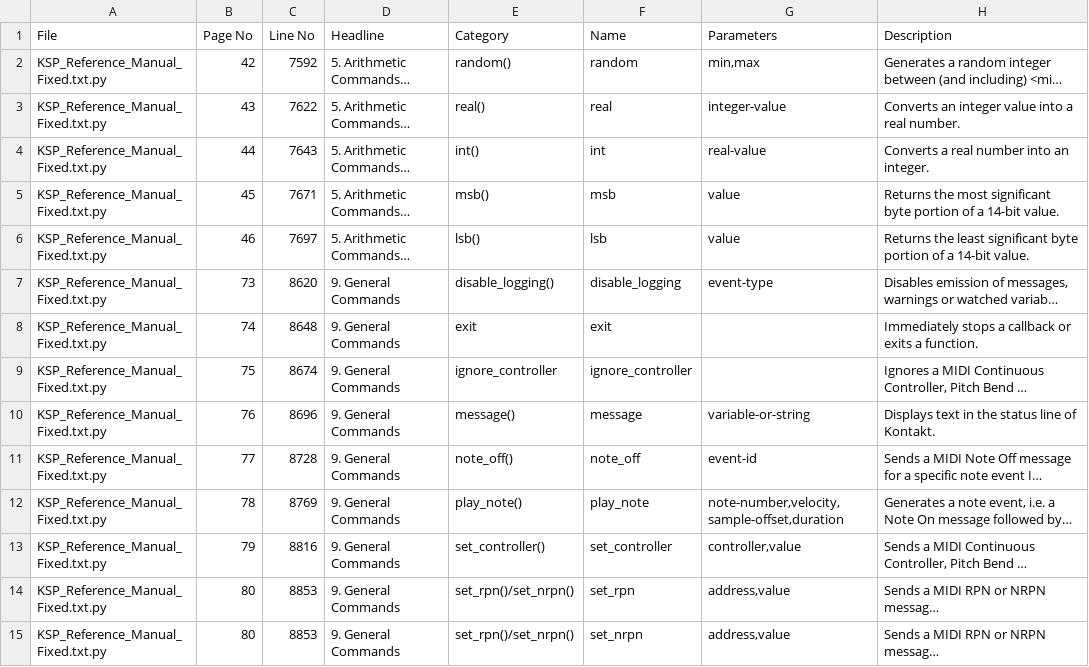
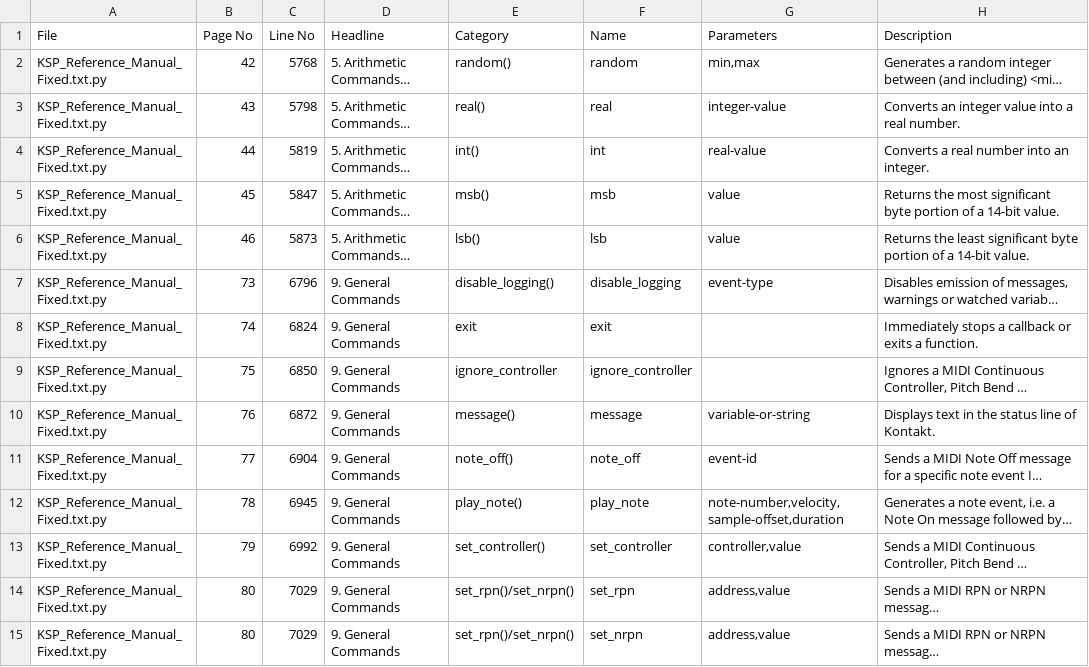
Before and after one commit to moosefriend/vscode-ksp-compiler, a CSV file: doc_parser/out/ksp_7_10/built_in_commands.csv, drawn as a sheet; only a part is shown; long unchanged cells end in …; the diff covers the shown part only; the diff names each change by its address in the sheet, - before the commit and + after, or states it on an @@ line.

```diff
--- a/doc_parser/out/ksp_7_10/built_in_commands.csv
+++ b/doc_parser/out/ksp_7_10/built_in_commands.csv
-C2 (Line No): 7592
+C2 (Line No): 5768
-C3 (Line No): 7622
+C3 (Line No): 5798
-C4 (Line No): 7643
+C4 (Line No): 5819
-C5 (Line No): 7671
+C5 (Line No): 5847
-C6 (Line No): 7697
+C6 (Line No): 5873
-C7 (Line No): 8620
+C7 (Line No): 6796
-C8 (Line No): 8648
+C8 (Line No): 6824
-C9 (Line No): 8674
+C9 (Line No): 6850
-C10 (Line No): 8696
+C10 (Line No): 6872
-C11 (Line No): 8728
+C11 (Line No): 6904
-C12 (Line No): 8769
+C12 (Line No): 6945
-C13 (Line No): 8816
+C13 (Line No): 6992
-C14:C15 (Line No): 8853
+C14:C15 (Line No): 7029
```
Also changed, not shown: 147 edited cells elsewhere in this file, doc_parser/out/ksp_7_10/built_in_functions.csv, 7 other files.
